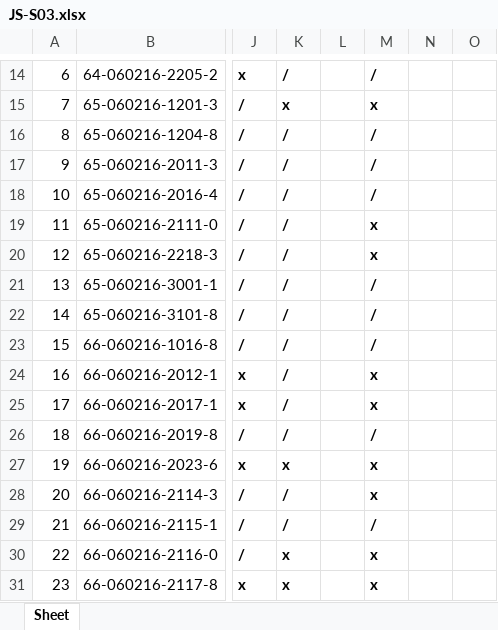
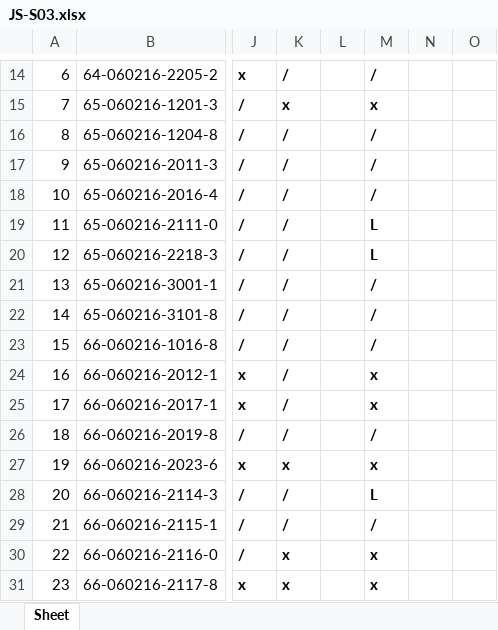
Before and after one commit to Anirach/NODEREST-267WED, an Excel workbook: JS-S03.xlsx, sheet Sheet, drawn as a sheet; only a part is shown, gaps mark what is left out; values as stored, in another font and other column widths than the file's, no borders; the diff names each change by its address in the sheet, - before the commit and + after, or states it on an @@ line.

```diff
--- a/JS-S03.xlsx (sheet Sheet)
+++ b/JS-S03.xlsx (sheet Sheet)
-M19:M20: x
+M19:M20: L
-M28: x
+M28: L
```
Also changed, not shown: 1 other file.
